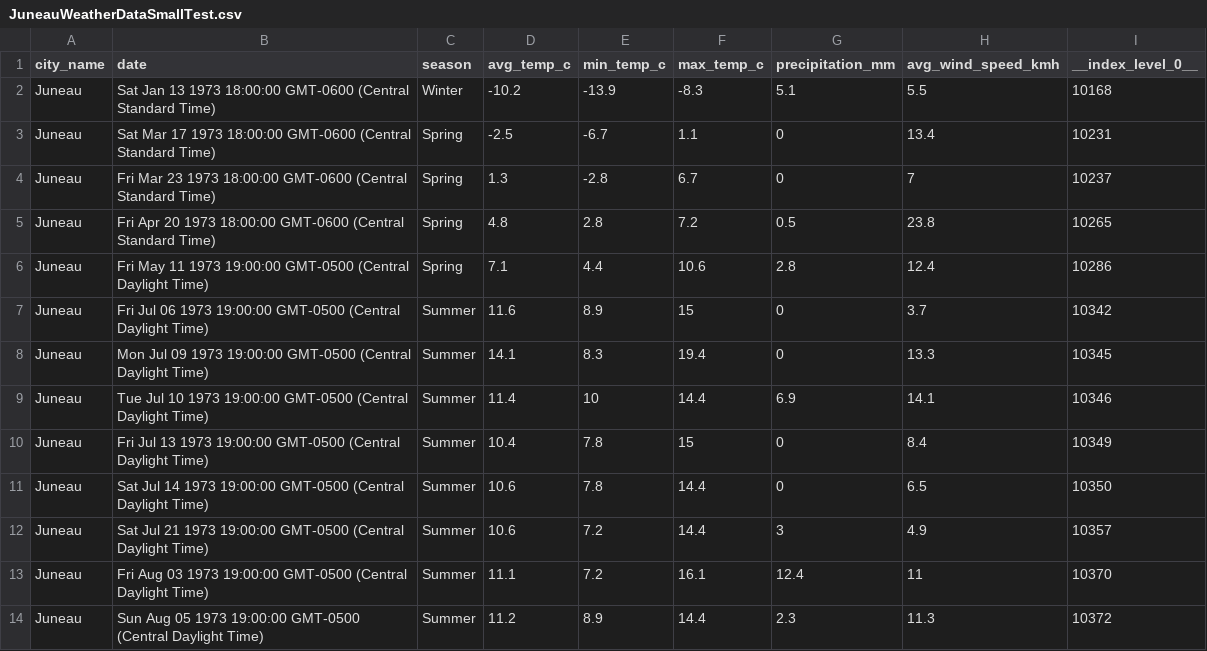
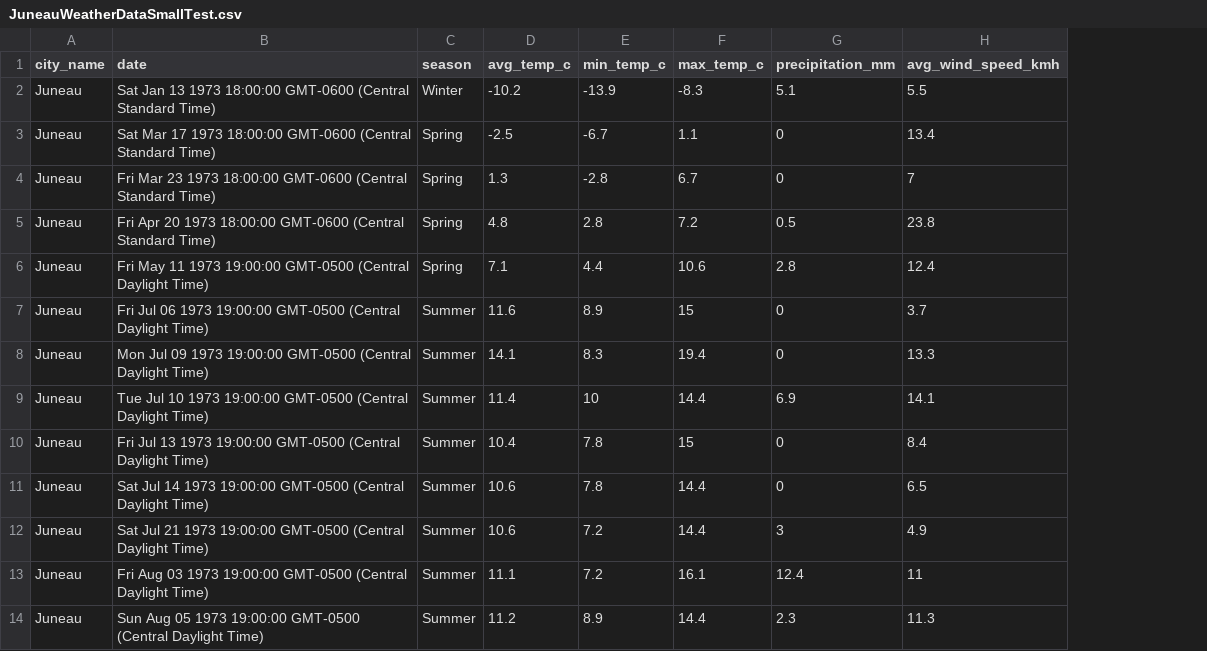
Before and after one commit to lkalant/JuneauWeatherData, a CSV file: JuneauWeatherDataSmallTest.csv, drawn as a sheet; only a part is shown; the diff names each change by its address in the sheet, - before the commit and + after, or states it on an @@ line.

Commit message:
Add files via upload

```diff
--- a/JuneauWeatherDataSmallTest.csv
+++ b/JuneauWeatherDataSmallTest.csv
-column I (__index_level_0__), rows 2-14: 10168 | 10231 | 10237 | 10265 | 10286 | 10342 | 10345 | 10346 | 10349 | 10350 | 10357 | 10370 | 10372
```
